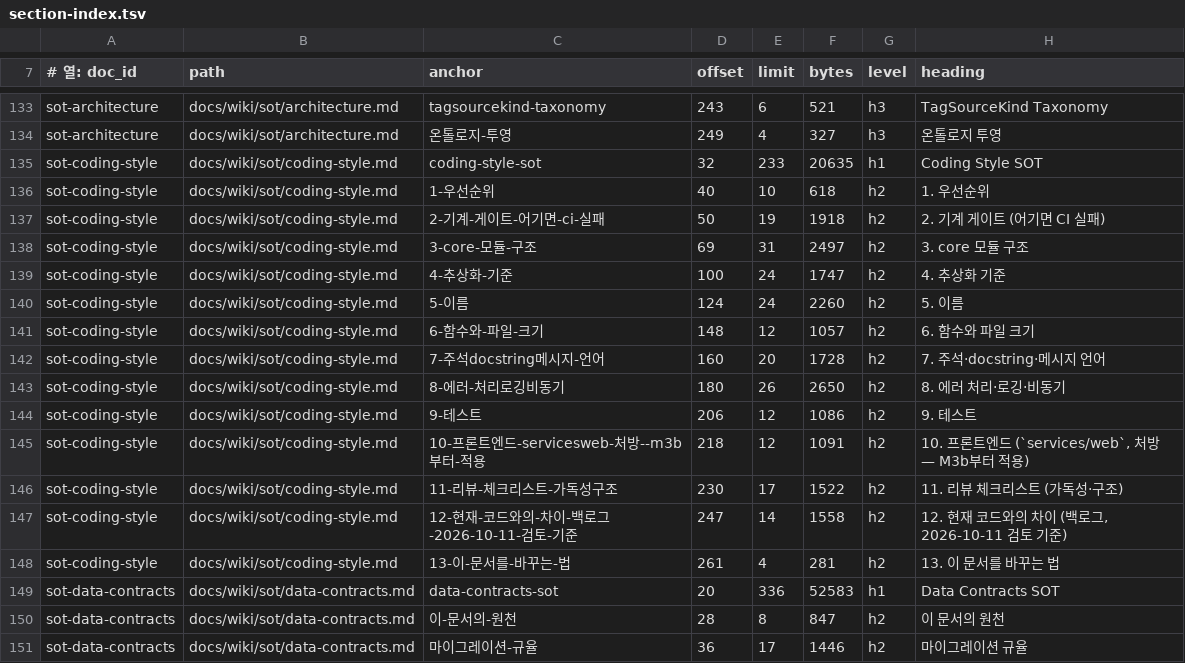
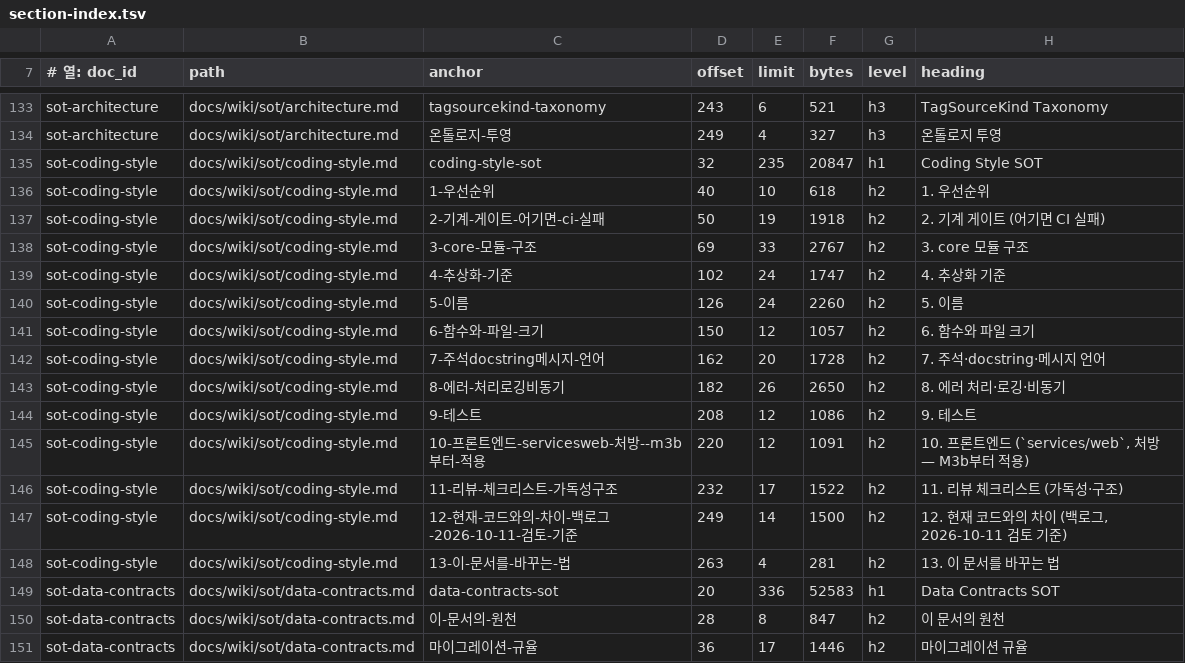
Before and after one commit to circulation95/PureIron_V1, a TSV file: docs/wiki/_generated/section-index.tsv, drawn as a sheet; only a part is shown, gaps mark what is left out.

```diff
--- a/docs/wiki/_generated/section-index.tsv
+++ b/docs/wiki/_generated/section-index.tsv
@@ -134,16 +134,16 @@ sot-architecture	docs/wiki/sot/architecture.md	tagsourcekind-taxonomy	243	6	521
 sot-architecture	docs/wiki/sot/architecture.md	온톨로지-투영	249	4	327	h3	온톨로지 투영
-sot-coding-style	docs/wiki/sot/coding-style.md	coding-style-sot	32	233	20635	h1	Coding Style SOT
+sot-coding-style	docs/wiki/sot/coding-style.md	coding-style-sot	32	235	20847	h1	Coding Style SOT
 sot-coding-style	docs/wiki/sot/coding-style.md	1-우선순위	40	10	618	h2	1. 우선순위
 sot-coding-style	docs/wiki/sot/coding-style.md	2-기계-게이트-어기면-ci-실패	50	19	1918	h2	2. 기계 게이트 (어기면 CI 실패)
-sot-coding-style	docs/wiki/sot/coding-style.md	3-core-모듈-구조	69	31	2497	h2	3. core 모듈 구조
-sot-coding-style	docs/wiki/sot/coding-style.md	4-추상화-기준	100	24	1747	h2	4. 추상화 기준
-sot-coding-style	docs/wiki/sot/coding-style.md	5-이름	124	24	2260	h2	5. 이름
-sot-coding-style	docs/wiki/sot/coding-style.md	6-함수와-파일-크기	148	12	1057	h2	6. 함수와 파일 크기
-sot-coding-style	docs/wiki/sot/coding-style.md	7-주석docstring메시지-언어	160	20	1728	h2	7. 주석·docstring·메시지 언어
-sot-coding-style	docs/wiki/sot/coding-style.md	8-에러-처리로깅비동기	180	26	2650	h2	8. 에러 처리·로깅·비동기
-sot-coding-style	docs/wiki/sot/coding-style.md	9-테스트	206	12	1086	h2	9. 테스트
-sot-coding-style	docs/wiki/sot/coding-style.md	10-프론트엔드-servicesweb-처방--m3b부터-적용	218	12	1091	h2	10. 프론트엔드 (`services/web`, 처방 — M3b부터 적용)
-sot-coding-style	docs/wiki/sot/coding-style.md	11-리뷰-체크리스트-가독성구조	230	17	1522	h2	11. 리뷰 체크리스트 (가독성·구조)
-sot-coding-style	docs/wiki/sot/coding-style.md	12-현재-코드와의-차이-백로그-2026-10-11-검토-기준	247	14	1558	h2	12. 현재 코드와의 차이 (백로그, 2026-10-11 검토 기준)
-sot-coding-style	docs/wiki/sot/coding-style.md	13-이-문서를-바꾸는-법	261	4	281	h2	13. 이 문서를 바꾸는 법
+sot-coding-style	docs/wiki/sot/coding-style.md	3-core-모듈-구조	69	33	2767	h2	3. core 모듈 구조
+sot-coding-style	docs/wiki/sot/coding-style.md	4-추상화-기준	102	24	1747	h2	4. 추상화 기준
+sot-coding-style	docs/wiki/sot/coding-style.md	5-이름	126	24	2260	h2	5. 이름
+sot-coding-style	docs/wiki/sot/coding-style.md	6-함수와-파일-크기	150	12	1057	h2	6. 함수와 파일 크기
+sot-coding-style	docs/wiki/sot/coding-style.md	7-주석docstring메시지-언어	162	20	1728	h2	7. 주석·docstring·메시지 언어
+sot-coding-style	docs/wiki/sot/coding-style.md	8-에러-처리로깅비동기	182	26	2650	h2	8. 에러 처리·로깅·비동기
+sot-coding-style	docs/wiki/sot/coding-style.md	9-테스트	208	12	1086	h2	9. 테스트
+sot-coding-style	docs/wiki/sot/coding-style.md	10-프론트엔드-servicesweb-처방--m3b부터-적용	220	12	1091	h2	10. 프론트엔드 (`services/web`, 처방 — M3b부터 적용)
+sot-coding-style	docs/wiki/sot/coding-style.md	11-리뷰-체크리스트-가독성구조	232	17	1522	h2	11. 리뷰 체크리스트 (가독성·구조)
+sot-coding-style	docs/wiki/sot/coding-style.md	12-현재-코드와의-차이-백로그-2026-10-11-검토-기준	249	14	1500	h2	12. 현재 코드와의 차이 (백로그, 2026-10-11 검토 기준)
+sot-coding-style	docs/wiki/sot/coding-style.md	13-이-문서를-바꾸는-법	263	4	281	h2	13. 이 문서를 바꾸는 법
 sot-data-contracts	docs/wiki/sot/data-contracts.md	data-contracts-sot	20	336	52583	h1	Data Contracts SOT
```
Also changed, not shown: 3 other files.
